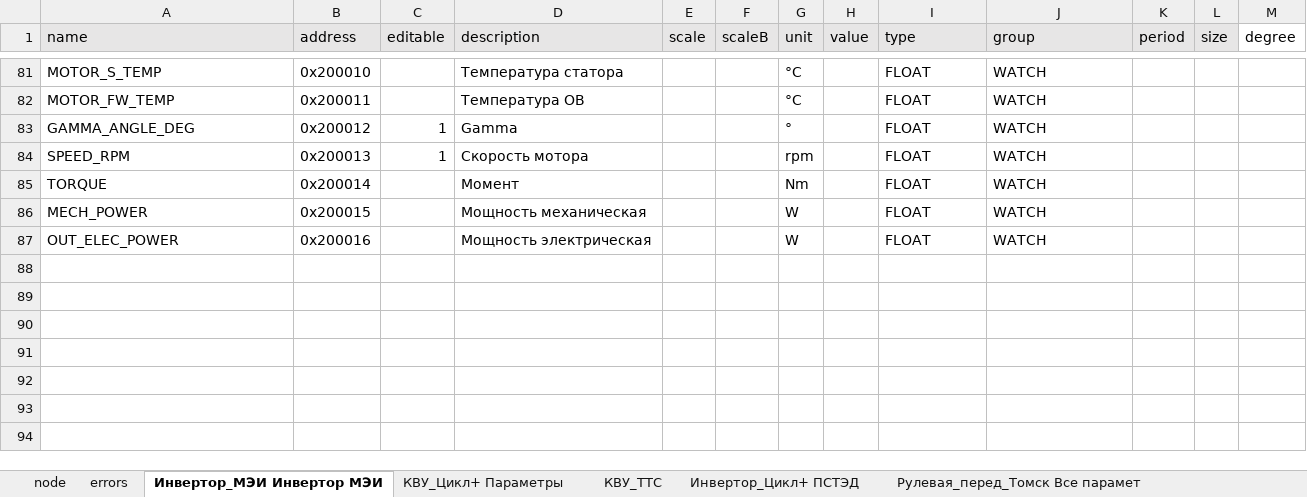
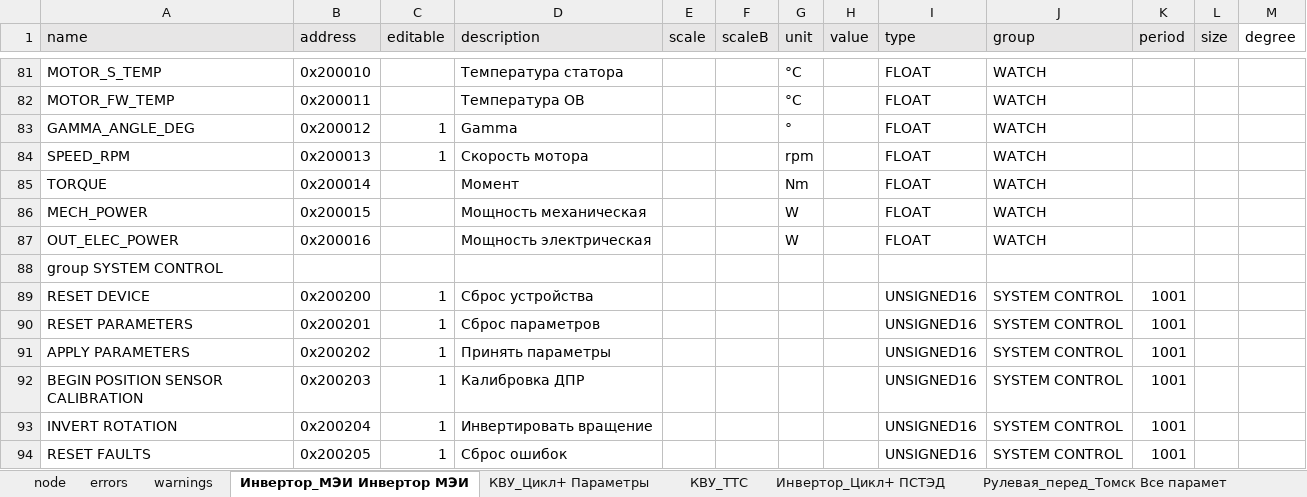
Before and after one commit to hochu-leto/EVIS, an Excel workbook: Tables/table_for_params_new_VMU2.xlsx, sheet Инвертор_МЭИ Инвертор МЭИ, drawn as a sheet; only a part is shown, gaps mark what is left out; values as stored, in another font and other column widths than the file's, no borders; the diff names each change by its address in the sheet, - before the commit and + after, or states it on an @@ line.

```diff
--- a/Tables/table_for_params_new_VMU2.xlsx (sheet Инвертор_МЭИ Инвертор МЭИ)
+++ b/Tables/table_for_params_new_VMU2.xlsx (sheet Инвертор_МЭИ Инвертор МЭИ)
+sheet tab: warnings
+row 88: group SYSTEM CONTROL
+row 89: RESET DEVICE | 0x200200 | 1 | Сброс устройства |  |  |  |  | UNSIGNED16 | SYSTEM CONTROL | 1001
+row 90: RESET PARAMETERS | 0x200201 | 1 | Сброс параметров |  |  |  |  | UNSIGNED16 | SYSTEM CONTROL | 1001
+row 91: APPLY PARAMETERS | 0x200202 | 1 | Принять параметры |  |  |  |  | UNSIGNED16 | SYSTEM CONTROL | 1001
+row 92: BEGIN POSITION SENSOR CALIBRATION | 0x200203 | 1 | Калибровка ДПР |  |  |  |  | UNSIGNED16 | SYSTEM CONTROL | 1001
+row 93: INVERT ROTATION | 0x200204 | 1 | Инвертировать вращение |  |  |  |  | UNSIGNED16 | SYSTEM CONTROL | 1001
+row 94: RESET FAULTS | 0x200205 | 1 | Сброс ошибок |  |  |  |  | UNSIGNED16 | SYSTEM CONTROL | 1001
```
Also changed, not shown: sheet errors, sheet node, Nodes_faults/warnings_old_kvu.xlsx, 1 other file.
